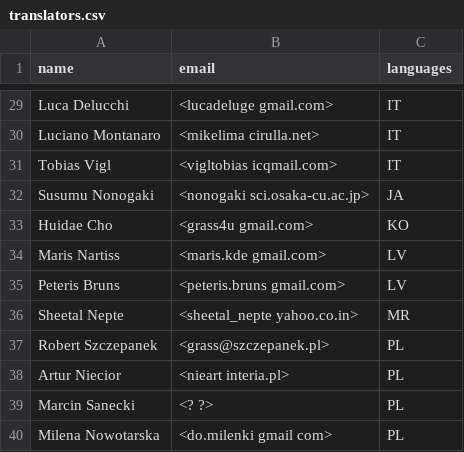
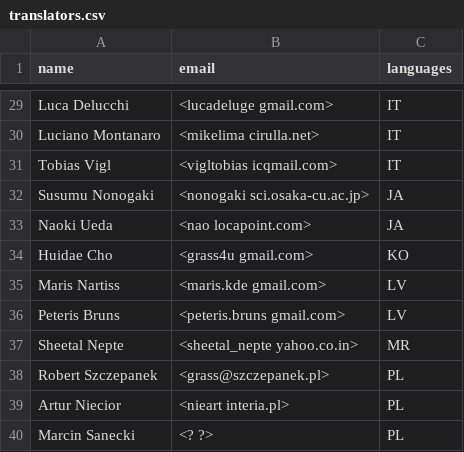
Before and after one commit to rashadkm/grass_cmake, a CSV file: translators.csv, drawn as a sheet; only a part is shown, gaps mark what is left out; the shorter side is filled out with more unchanged rows.

Commit message:
+Naoki Ueda

```diff
--- a/translators.csv
+++ b/translators.csv
@@ -32,2 +32,3 @@ Tobias Vigl,<vigltobias icqmail.com>,IT
 Susumu Nonogaki,<nonogaki sci.osaka-cu.ac.jp>,JA
+Naoki Ueda,<nao locapoint.com>,JA
 Huidae Cho,<grass4u gmail.com>,KO
```
